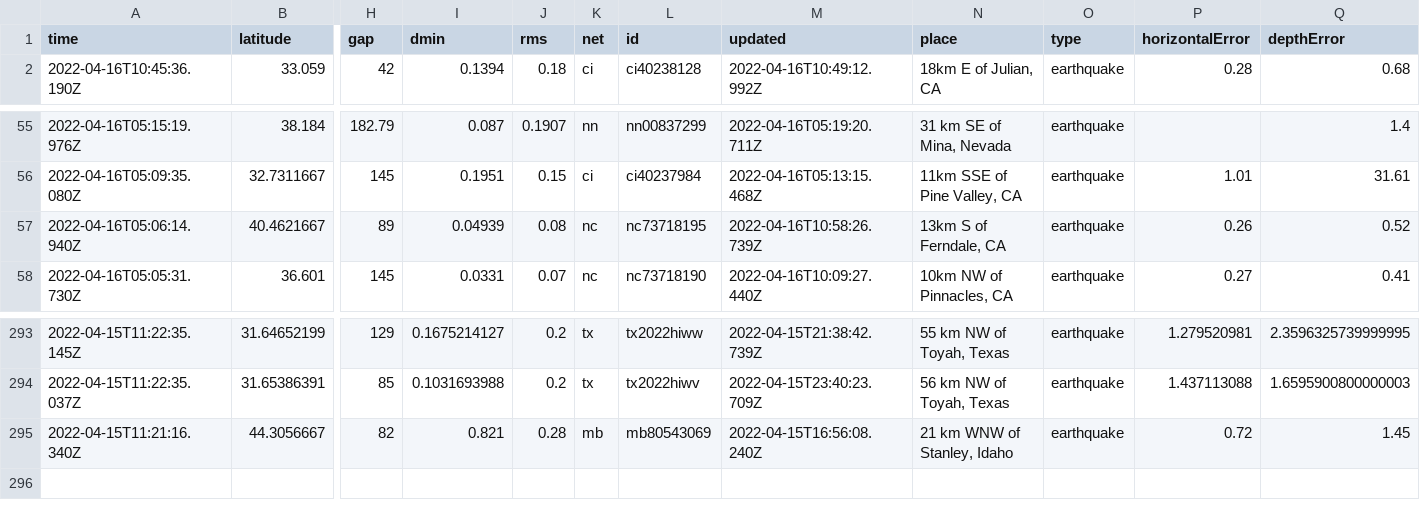
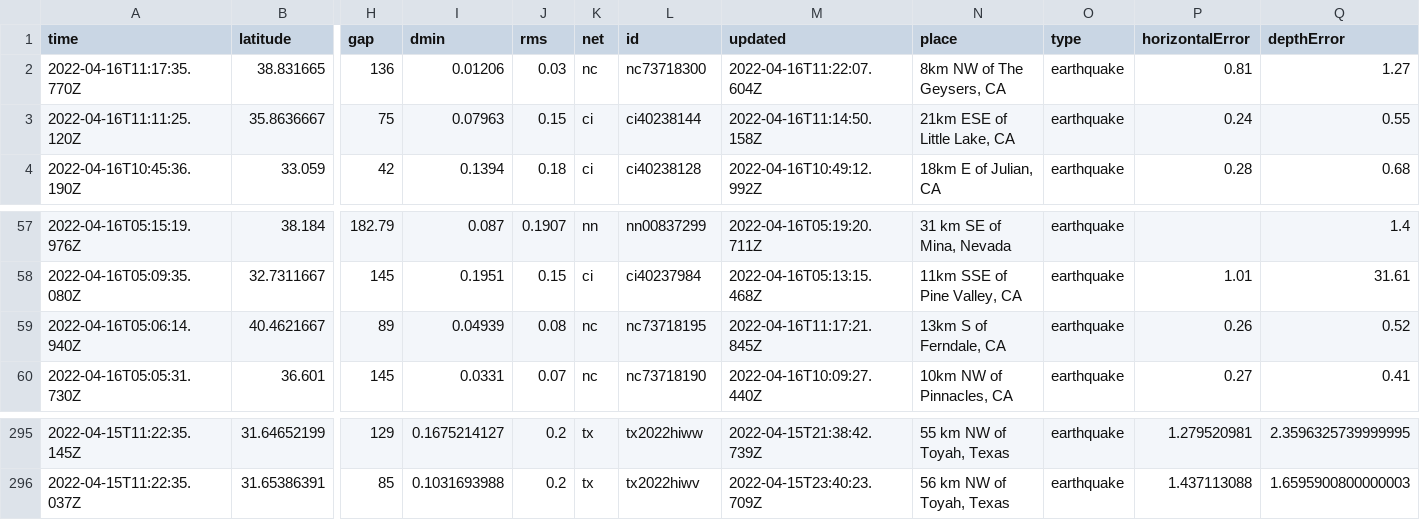
Before and after one commit to invisibae/nicar22-github-actions, a CSV file: usgs_current.csv, drawn as a sheet; only a part is shown, gaps mark what is left out; removed rows and columns are numbered as before the commit, all else as after; rows hold the shown columns only; the diff names each change by its address in the sheet, - before the commit and + after, or states it on an @@ line.

```diff
--- a/usgs_current.csv
+++ b/usgs_current.csv
+row 2: 2022-04-16T11:17:35.770Z | 38.831665 | 136 | 0.01206 | 0.03 | nc | nc73718300 | 2022-04-16T11:22:07.604Z | 8km NW of The Geysers, CA | earthquake | 0.81 | 1.27
+row 3: 2022-04-16T11:11:25.120Z | 35.8636667 | 75 | 0.07963 | 0.15 | ci | ci40238144 | 2022-04-16T11:14:50.158Z | 21km ESE of Little Lake, CA | earthquake | 0.24 | 0.55
-M59 (updated): 2022-04-16T10:58:26.739Z
+M59 (updated): 2022-04-16T11:17:21.845Z
-row 295: 2022-04-15T11:21:16.340Z | 44.3056667 | 82 | 0.821 | 0.28 | mb | mb80543069 | 2022-04-15T16:56:08.240Z | 21 km WNW of Stanley, Idaho | earthquake | 0.72 | 1.45
```
Also changed, not shown: 1 other file.
